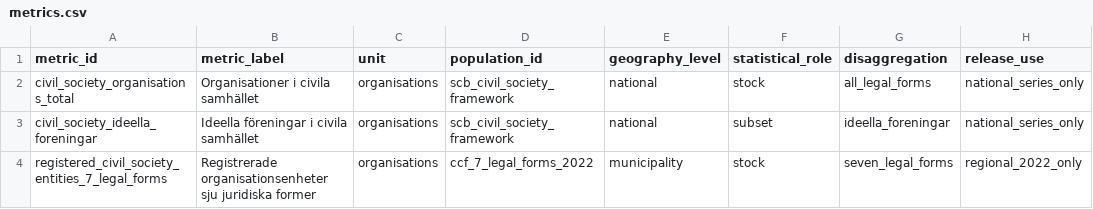
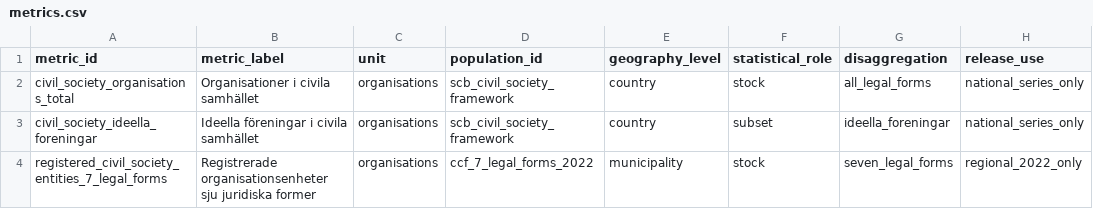
Before and after one commit to Motherpher/Ideburen, a CSV file: data/curated/statistics/metrics.csv, drawn as a sheet.

Commit message:
WP06 fix statistical geography terminology: country not national

```diff
--- a/data/curated/statistics/metrics.csv
+++ b/data/curated/statistics/metrics.csv
@@ -1,4 +1,4 @@
 metric_id,metric_label,unit,population_id,geography_level,statistical_role,disaggregation,release_use
-civil_society_organisations_total,Organisationer i civila samhället,organisations,scb_civil_society_framework,national,stock,all_legal_forms,national_series_only
-civil_society_ideella_foreningar,Ideella föreningar i civila samhället,organisations,scb_civil_society_framework,national,subset,ideella_foreningar,national_series_only
+civil_society_organisations_total,Organisationer i civila samhället,organisations,scb_civil_society_framework,country,stock,all_legal_forms,national_series_only
+civil_society_ideella_foreningar,Ideella föreningar i civila samhället,organisations,scb_civil_society_framework,country,subset,ideella_foreningar,national_series_only
 registered_civil_society_entities_7_legal_forms,Registrerade organisationsenheter sju juridiska former,organisations,ccf_7_legal_forms_2022,municipality,stock,seven_legal_forms,regional_2022_only
```
